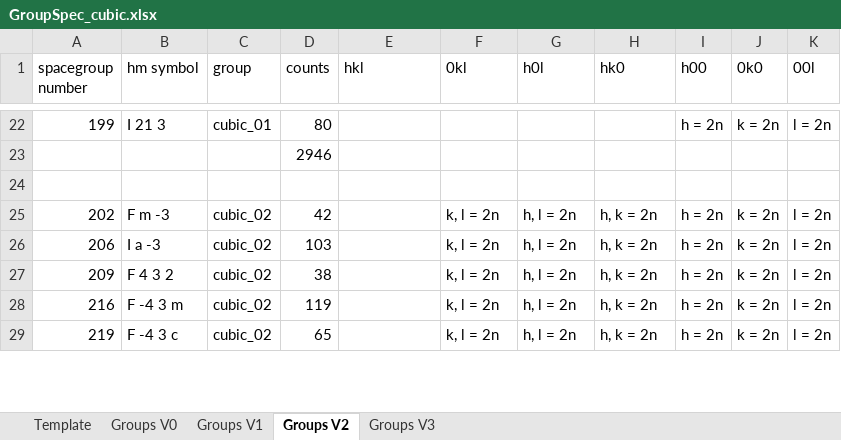
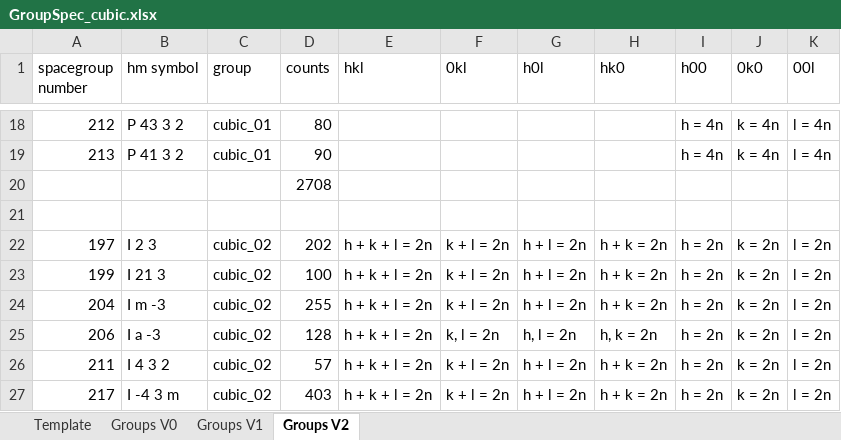
Before and after one commit to dwmoreau/MLI, an Excel workbook: data/GroupSpec_cubic.xlsx, sheet Groups V2, drawn as a sheet; only a part is shown, gaps mark what is left out; values as stored, in another font and other column widths than the file's, no borders; removed rows and columns are numbered as before the commit, all else as after; the diff covers the shown part only; the diff names each change by its address in the sheet, - before the commit and + after, or states it on an @@ line.

```diff
--- a/data/GroupSpec_cubic.xlsx (sheet Groups V2)
+++ b/data/GroupSpec_cubic.xlsx (sheet Groups V2)
-sheet tab: Groups V3
-A18 (spacegroup number): 199
+A18 (spacegroup number): 212
-B18 (hm symbol): I 21 3
+B18 (hm symbol): P 43 3 2
-I18 (h00): h = 2n
+I18 (h00): h = 4n
-J18 (0k0): k = 2n
+J18 (0k0): k = 4n
-K18 (00l): l = 2n
+K18 (00l): l = 4n
+row 19: 213 | P 41 3 2 | cubic_01 | 90 |  |  |  |  | h = 4n | k = 4n | l = 4n
-D20 (counts): 2946
+D20 (counts): 2708
+row 22: 197 | I 2 3 | cubic_02 | 202 | h + k + l = 2n | k + l = 2n | h + l = 2n | h + k = 2n | h = 2n | k = 2n | l = 2n
+row 23: 199 | I 21 3 | cubic_02 | 100 | h + k + l = 2n | k + l = 2n | h + l = 2n | h + k = 2n | h = 2n | k = 2n | l = 2n
-A24 (spacegroup number): 202
+A24 (spacegroup number): 204
-B24 (hm symbol): F m -3
+B24 (hm symbol): I m -3
-D24 (counts): 42
+D24 (counts): 255
-E24:E27 (hkl): (empty)
+E24:E27 (hkl): h + k + l = 2n
-F24 (0kl): k, l = 2n
+F24 (0kl): k + l = 2n
-G24 (h0l): h, l = 2n
+G24 (h0l): h + l = 2n
-H24 (hk0): h, k = 2n
+H24 (hk0): h + k = 2n
-D25 (counts): 103
+D25 (counts): 128
-A26 (spacegroup number): 209
+A26 (spacegroup number): 211
-B26 (hm symbol): F 4 3 2
+B26 (hm symbol): I 4 3 2
-D26 (counts): 38
+D26 (counts): 57
-F26:F27 (0kl): k, l = 2n
+F26:F27 (0kl): k + l = 2n
-G26:G27 (h0l): h, l = 2n
+G26:G27 (h0l): h + l = 2n
-H26:H27 (hk0): h, k = 2n
+H26:H27 (hk0): h + k = 2n
-A27 (spacegroup number): 216
+A27 (spacegroup number): 217
-B27 (hm symbol): F -4 3 m
+B27 (hm symbol): I -4 3 m
-D27 (counts): 119
+D27 (counts): 403
-row 29: 219 | F -4 3 c | cubic_02 | 65 |  | k, l = 2n | h, l = 2n | h, k = 2n | h = 2n | k = 2n | l = 2n
```
Also changed, not shown: 12 added rows, 11 removed rows and 66 edited cells elsewhere in this sheet, sheet Groups V1, sheet Groups V0, sheet Template, 6 other files.
